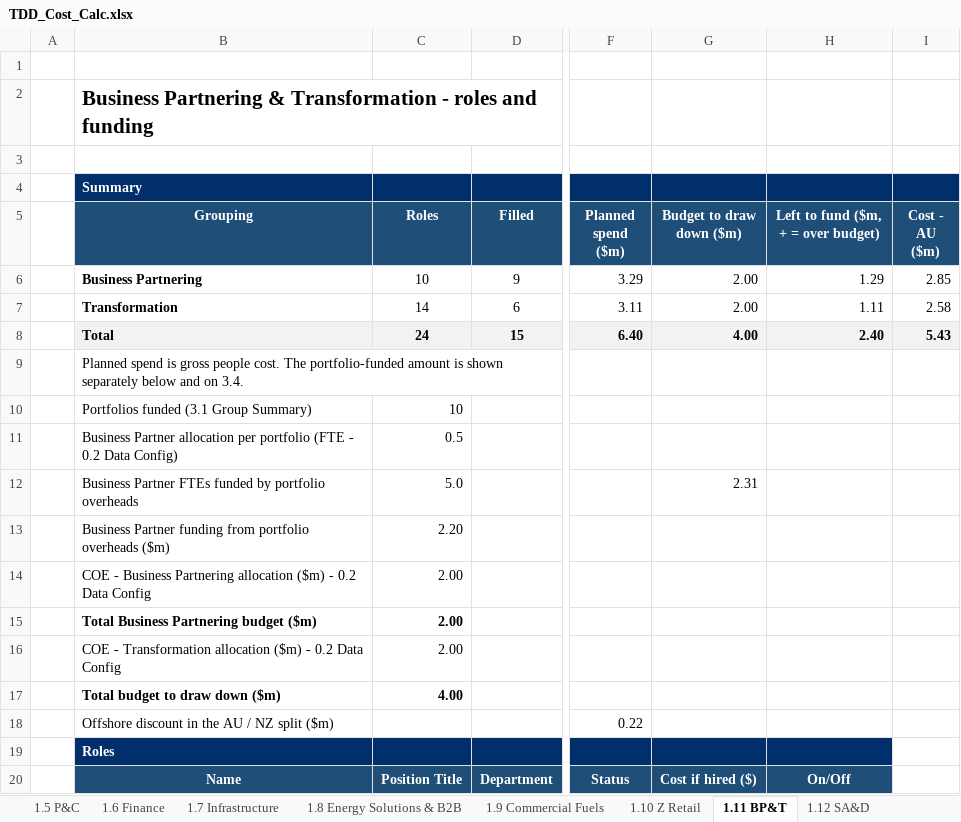
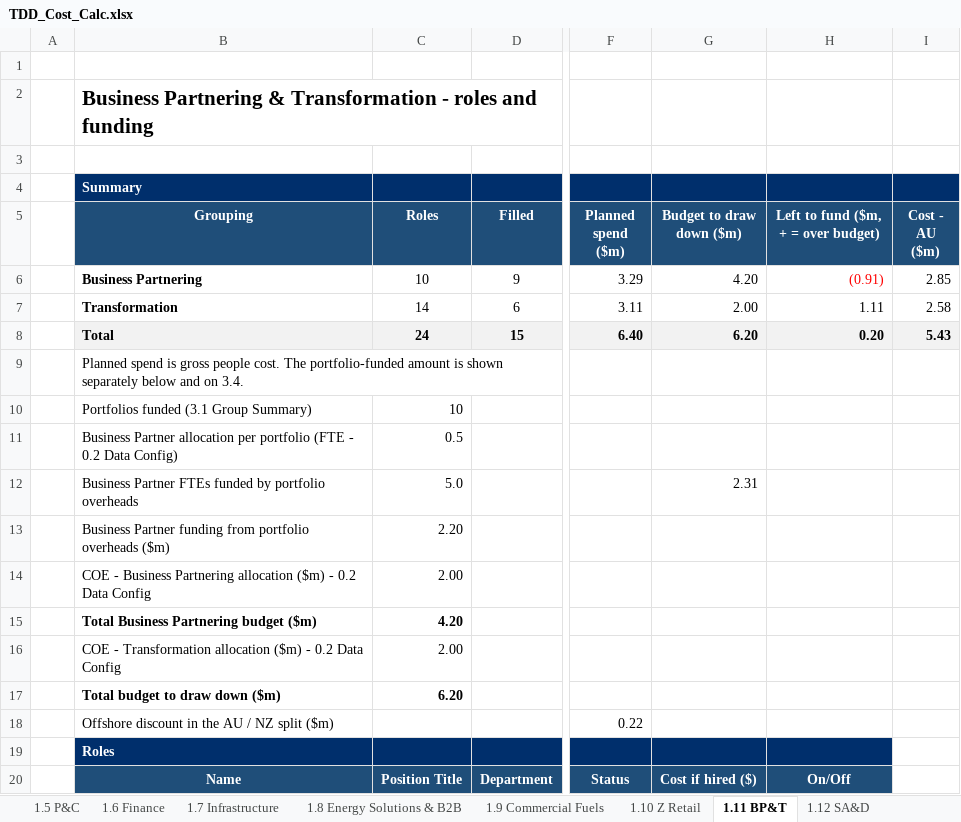
Before and after one commit to leewainescott-debug/anthropic-claude-code, an Excel workbook: TDD_Cost_Calc.xlsx, sheet 1.11 BP&T, drawn as a sheet; only a part is shown, gaps mark what is left out; values as stored, in another font and other column widths than the file's, no borders; the diff names each change by its address in the sheet, - before the commit and + after, or states it on an @@ line.

```diff
--- a/TDD_Cost_Calc.xlsx (sheet 1.11 BP&T)
+++ b/TDD_Cost_Calc.xlsx (sheet 1.11 BP&T)
-G6 (Budget to draw down ($m)): 2.00
+G6 (Budget to draw down ($m)): 4.20
-H6: 1.29
+H6: (0.91)
-H6 text colour: black
+H6 text colour: #FF0000
-G8 (Budget to draw down ($m)): 4.00
+G8 (Budget to draw down ($m)): 6.20
-H8: 2.40
+H8: 0.20
-C15 (Roles): 2.00
+C15 (Roles): 4.20
-C17 (Roles): 4.00
+C17 (Roles): 6.20
```
Also changed, not shown: sheet 1.12 SA&D, 4 other files.
